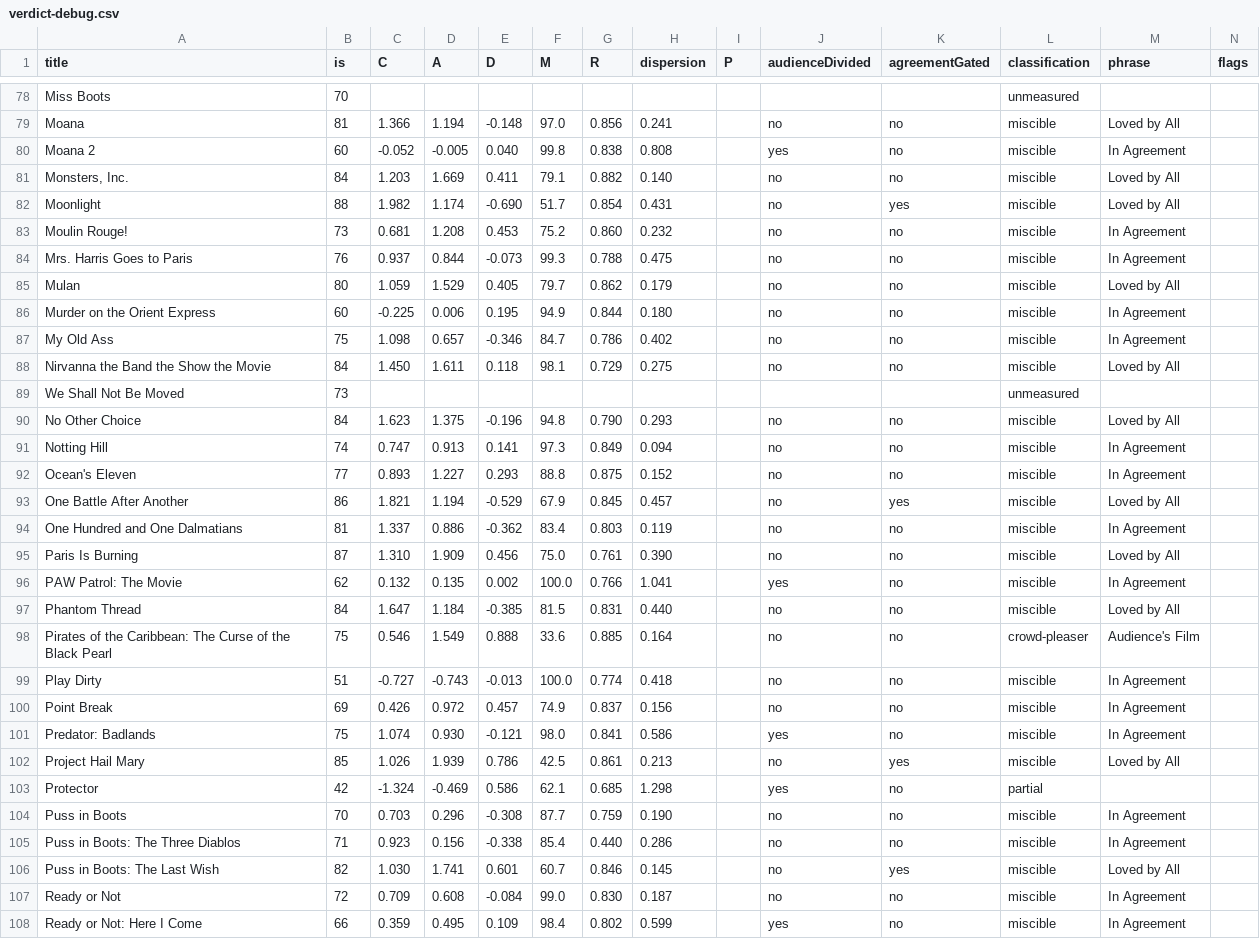
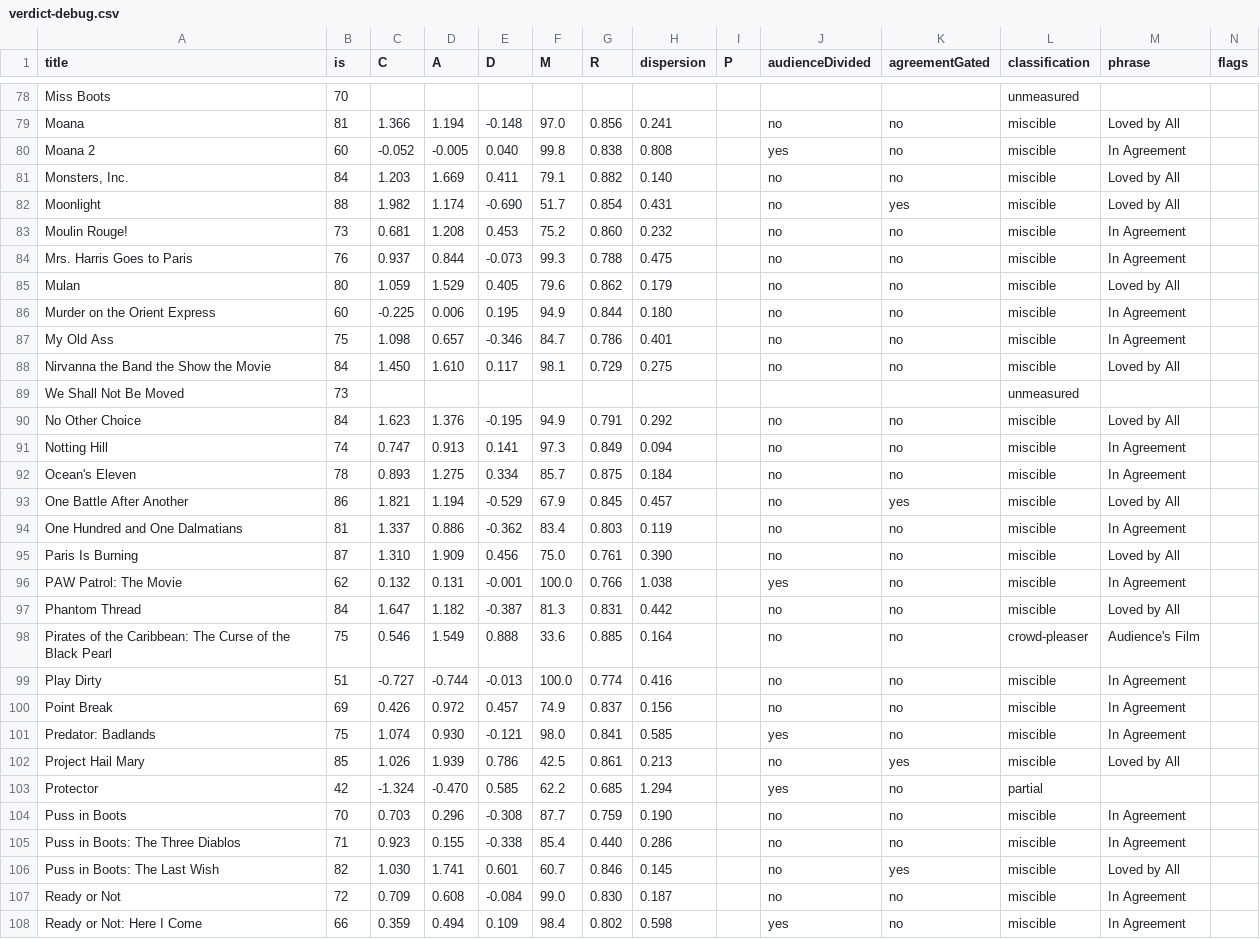
Before and after one commit to neilashah/seatback-cinema, a CSV file: pipeline/verdict-debug.csv, drawn as a sheet; only a part is shown, gaps mark what is left out; the diff covers the shown part only.

```diff
--- a/pipeline/verdict-debug.csv
+++ b/pipeline/verdict-debug.csv
@@ -84,10 +84,10 @@ title,is,C,A,D,M,R,dispersion,P,audienceDivided,agreementGated,classification,ph
 "Mrs. Harris Goes to Paris",76,0.937,0.844,-0.073,99.3,0.788,0.475,,no,no,miscible,"In Agreement",
-"Mulan",80,1.059,1.529,0.405,79.7,0.862,0.179,,no,no,miscible,"Loved by All",
+"Mulan",80,1.059,1.529,0.405,79.6,0.862,0.179,,no,no,miscible,"Loved by All",
 "Murder on the Orient Express",60,-0.225,0.006,0.195,94.9,0.844,0.180,,no,no,miscible,"In Agreement",
-"My Old Ass",75,1.098,0.657,-0.346,84.7,0.786,0.402,,no,no,miscible,"In Agreement",
-"Nirvanna the Band the Show the Movie",84,1.450,1.611,0.118,98.1,0.729,0.275,,no,no,miscible,"Loved by All",
+"My Old Ass",75,1.098,0.657,-0.346,84.7,0.786,0.401,,no,no,miscible,"In Agreement",
+"Nirvanna the Band the Show the Movie",84,1.450,1.610,0.117,98.1,0.729,0.275,,no,no,miscible,"Loved by All",
 "We Shall Not Be Moved",73,,,,,,,,,,unmeasured,"",
-"No Other Choice",84,1.623,1.375,-0.196,94.8,0.790,0.293,,no,no,miscible,"Loved by All",
+"No Other Choice",84,1.623,1.376,-0.195,94.9,0.791,0.292,,no,no,miscible,"Loved by All",
 "Notting Hill",74,0.747,0.913,0.141,97.3,0.849,0.094,,no,no,miscible,"In Agreement",
-"Ocean's Eleven",77,0.893,1.227,0.293,88.8,0.875,0.152,,no,no,miscible,"In Agreement",
+"Ocean's Eleven",78,0.893,1.275,0.334,85.7,0.875,0.184,,no,no,miscible,"In Agreement",
 "One Battle After Another",86,1.821,1.194,-0.529,67.9,0.845,0.457,,no,yes,miscible,"Loved by All",
@@ -95,14 +95,14 @@ title,is,C,A,D,M,R,dispersion,P,audienceDivided,agreementGated,classification,ph
 "Paris Is Burning",87,1.310,1.909,0.456,75.0,0.761,0.390,,no,no,miscible,"Loved by All",
-"PAW Patrol: The Movie",62,0.132,0.135,0.002,100.0,0.766,1.041,,yes,no,miscible,"In Agreement",
-"Phantom Thread",84,1.647,1.184,-0.385,81.5,0.831,0.440,,no,no,miscible,"Loved by All",
+"PAW Patrol: The Movie",62,0.132,0.131,-0.001,100.0,0.766,1.038,,yes,no,miscible,"In Agreement",
+"Phantom Thread",84,1.647,1.182,-0.387,81.3,0.831,0.442,,no,no,miscible,"Loved by All",
 "Pirates of the Caribbean: The Curse of the Black Pearl",75,0.546,1.549,0.888,33.6,0.885,0.164,,no,no,crowd-pleaser,"Audience's Film",
-"Play Dirty",51,-0.727,-0.743,-0.013,100.0,0.774,0.418,,no,no,miscible,"In Agreement",
+"Play Dirty",51,-0.727,-0.744,-0.013,100.0,0.774,0.416,,no,no,miscible,"In Agreement",
 "Point Break",69,0.426,0.972,0.457,74.9,0.837,0.156,,no,no,miscible,"In Agreement",
-"Predator: Badlands",75,1.074,0.930,-0.121,98.0,0.841,0.586,,yes,no,miscible,"In Agreement",
+"Predator: Badlands",75,1.074,0.930,-0.121,98.0,0.841,0.585,,yes,no,miscible,"In Agreement",
 "Project Hail Mary",85,1.026,1.939,0.786,42.5,0.861,0.213,,no,yes,miscible,"Loved by All",
-"Protector",42,-1.324,-0.469,0.586,62.1,0.685,1.298,,yes,no,partial,"",
+"Protector",42,-1.324,-0.470,0.585,62.2,0.685,1.294,,yes,no,partial,"",
 "Puss in Boots",70,0.703,0.296,-0.308,87.7,0.759,0.190,,no,no,miscible,"In Agreement",
-"Puss in Boots: The Three Diablos",71,0.923,0.156,-0.338,85.4,0.440,0.286,,no,no,miscible,"In Agreement",
+"Puss in Boots: The Three Diablos",71,0.923,0.155,-0.338,85.4,0.440,0.286,,no,no,miscible,"In Agreement",
 "Puss in Boots: The Last Wish",82,1.030,1.741,0.601,60.7,0.846,0.145,,no,yes,miscible,"Loved by All",
 "Ready or Not",72,0.709,0.608,-0.084,99.0,0.830,0.187,,no,no,miscible,"In Agreement",
-"Ready or Not: Here I Come",66,0.359,0.495,0.109,98.4,0.802,0.599,,yes,no,miscible,"In Agreement",
+"Ready or Not: Here I Come",66,0.359,0.494,0.109,98.4,0.802,0.598,,yes,no,miscible,"In Agreement",
```
Also changed, not shown: 118 edited cells elsewhere in this file, 1 other file.
